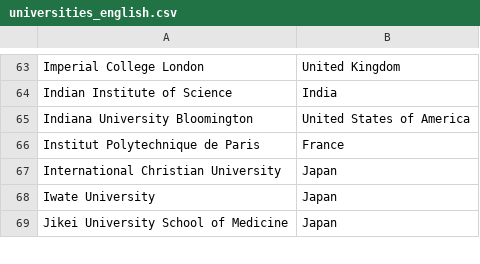
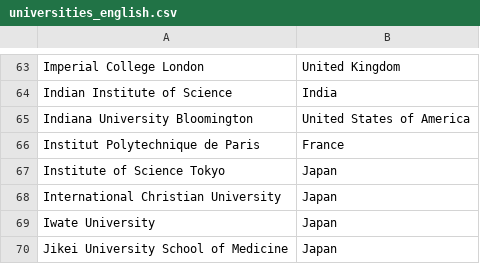
Before and after one commit to JakeKimShiba/japan-skilled-profes, a CSV file: resources/universities_english.csv, drawn as a sheet; only a part is shown, gaps mark what is left out; the diff names each change by its address in the sheet, - before the commit and + after, or states it on an @@ line.

Commit message:
feat(universities): add 'Institute of Science Tokyo' while retaining Tokyo Tech and TMDU entries

```diff
--- a/resources/universities_english.csv
+++ b/resources/universities_english.csv
+row 67: Institute of Science Tokyo | Japan
```
Also changed, not shown: public/resources/universities_english.csv.
